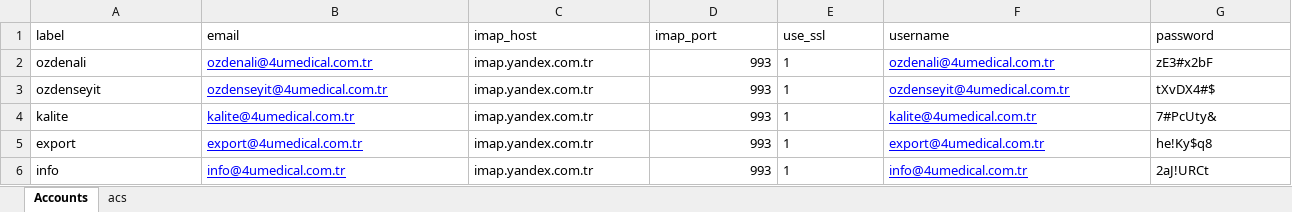
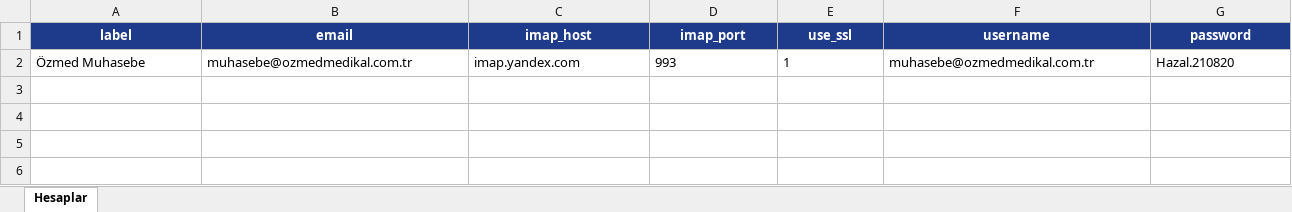
Before and after one commit to baynetteknik/mailyedek, an Excel workbook: gui/hesap_aktarim_sablonu.xlsx, sheet Hesaplar, drawn as a sheet; only a part is shown; values as stored, in another font and other column widths than the file's, no borders; removed rows and columns are numbered as before the commit, all else as after; rows hold the shown columns only; the diff covers the shown part only; the diff names each change by its address in the sheet, - before the commit and + after, or states it on an @@ line.

```diff
--- a/gui/hesap_aktarim_sablonu.xlsx (sheet Hesaplar)
+++ b/gui/hesap_aktarim_sablonu.xlsx (sheet Hesaplar)
-sheet tab: Accounts
+sheet tab: Hesaplar
-sheet tab: acs
@@ A1:G1 fill: none → #1E3A8A, bold: off → on, text colour: black → #FFFFFF, alignment: left → center @@
-row 2: ozdenali | ozdenali@4umedical.com.tr | imap.yandex.com.tr | 993 | 1 | ozdenali@4umedical.com.tr | zE3#x2bF
-row 3: ozdenseyit | ozdenseyit@4umedical.com.tr | imap.yandex.com.tr | 993 | 1 | ozdenseyit@4umedical.com.tr | tXvDX4#$
-row 4: kalite | kalite@4umedical.com.tr | imap.yandex.com.tr | 993 | 1 | kalite@4umedical.com.tr | 7#PcUty&
-row 5: export | export@4umedical.com.tr | imap.yandex.com.tr | 993 | 1 | export@4umedical.com.tr | he!Ky$q8
-row 6: info | info@4umedical.com.tr | imap.yandex.com.tr | 993 | 1 | info@4umedical.com.tr | 2aJ!URCt
+row 2: Özmed Muhasebe | muhasebe@ozmedmedikal.com.tr | imap.yandex.com | 993 | 1 | muhasebe@ozmedmedikal.com.tr | Hazal.210820
```
Also changed, not shown: cell formats elsewhere in this sheet, 9 other files.
